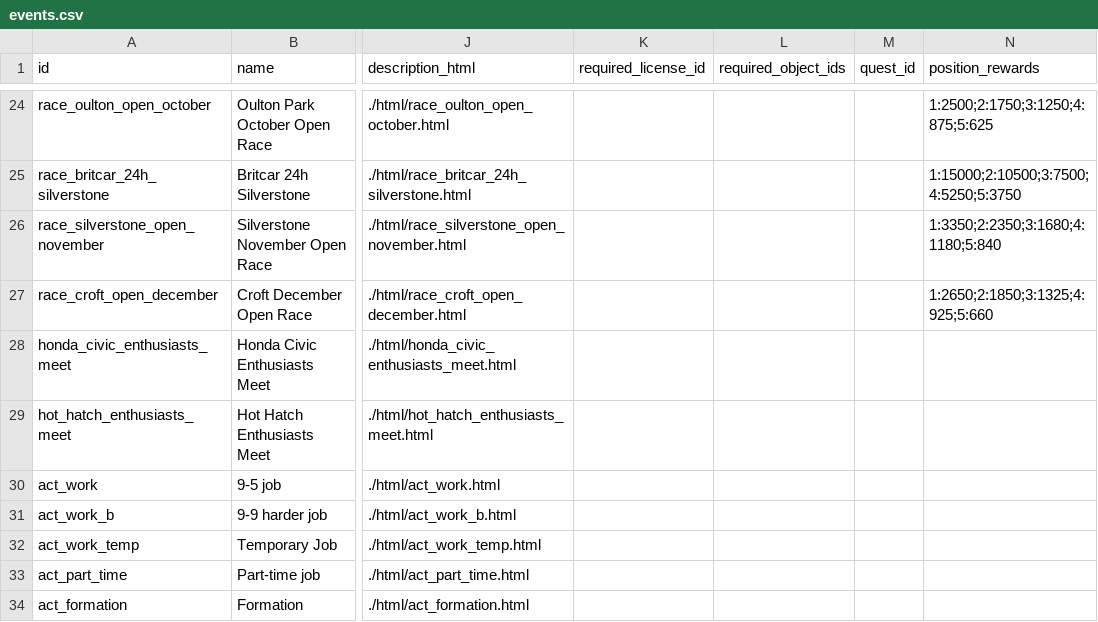
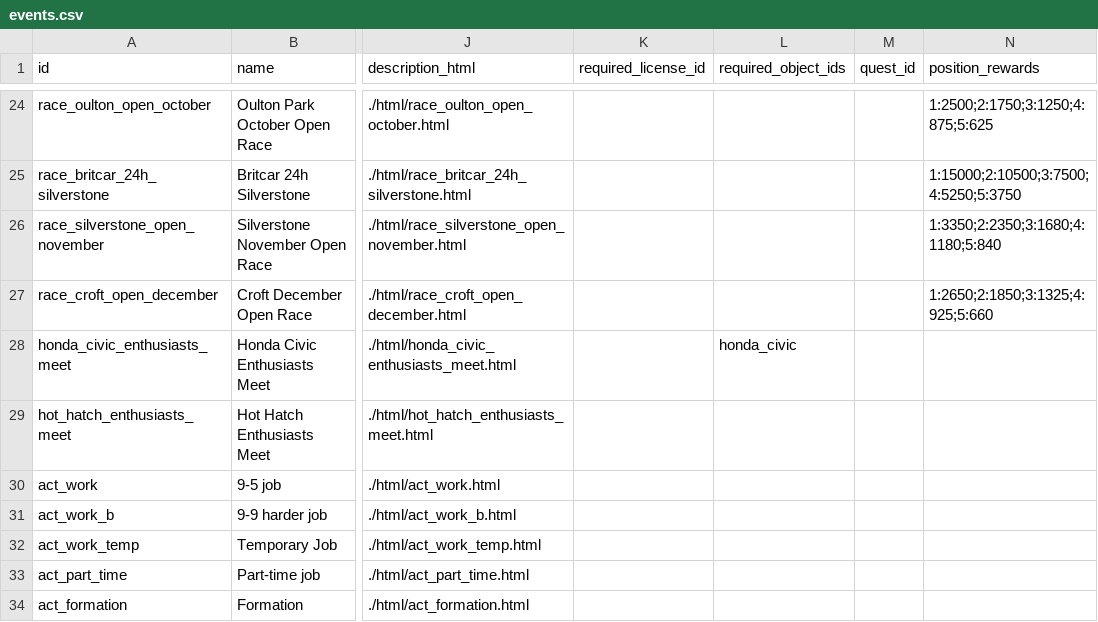
Before and after one commit to angelalonso/TTRPG-engine, a CSV file: gtr2career/events.csv, drawn as a sheet; only a part is shown, gaps mark what is left out; the diff names each change by its address in the sheet, - before the commit and + after, or states it on an @@ line.

```diff
--- a/gtr2career/events.csv
+++ b/gtr2career/events.csv
-L28 (required_object_ids): (empty)
+L28 (required_object_ids): honda_civic
```
Also changed, not shown: gtr2career/config.csv, 22 other files.
